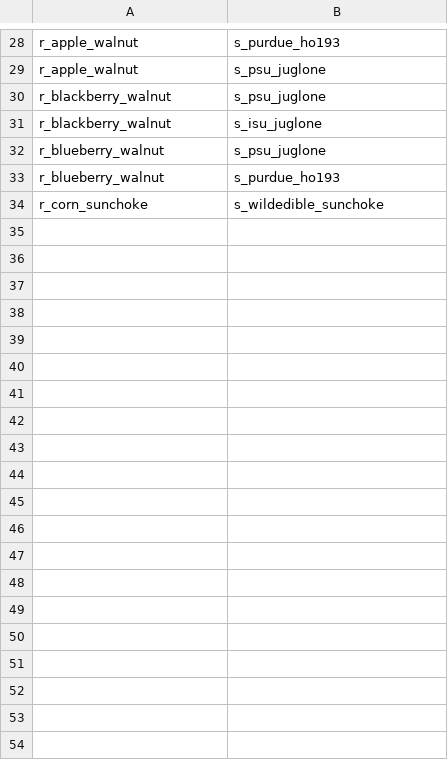
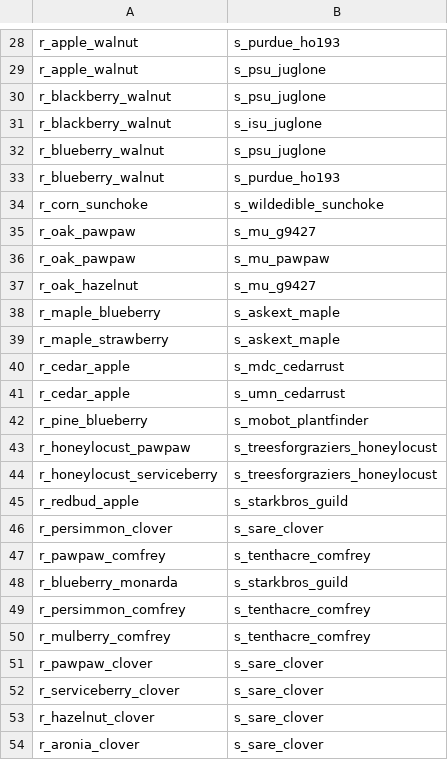
Before and after one commit to zombearhacks/verdant-forest, a CSV file: data/relationship_sources.csv, drawn as a sheet; only a part is shown, gaps mark what is left out; the diff covers the shown part only; the diff names each change by its address in the sheet, - before the commit and + after, or states it on an @@ line.

```diff
--- a/data/relationship_sources.csv
+++ b/data/relationship_sources.csv
+row 35: r_oak_pawpaw | s_mu_g9427
+row 36: r_oak_pawpaw | s_mu_pawpaw
+row 37: r_oak_hazelnut | s_mu_g9427
+row 38: r_maple_blueberry | s_askext_maple
+row 39: r_maple_strawberry | s_askext_maple
+row 40: r_cedar_apple | s_mdc_cedarrust
+row 41: r_cedar_apple | s_umn_cedarrust
+row 42: r_pine_blueberry | s_mobot_plantfinder
+row 43: r_honeylocust_pawpaw | s_treesforgraziers_honeylocust
+row 44: r_honeylocust_serviceberry | s_treesforgraziers_honeylocust
+row 45: r_redbud_apple | s_starkbros_guild
+row 46: r_persimmon_clover | s_sare_clover
+row 47: r_pawpaw_comfrey | s_tenthacre_comfrey
+row 48: r_blueberry_monarda | s_starkbros_guild
+row 49: r_persimmon_comfrey | s_tenthacre_comfrey
+row 50: r_mulberry_comfrey | s_tenthacre_comfrey
+row 51: r_pawpaw_clover | s_sare_clover
+row 52: r_serviceberry_clover | s_sare_clover
+row 53: r_hazelnut_clover | s_sare_clover
+row 54: r_aronia_clover | s_sare_clover
```
Also changed, not shown: 24 added rows elsewhere in this file, data/plants.csv, data/sources.csv, 12 other files.
